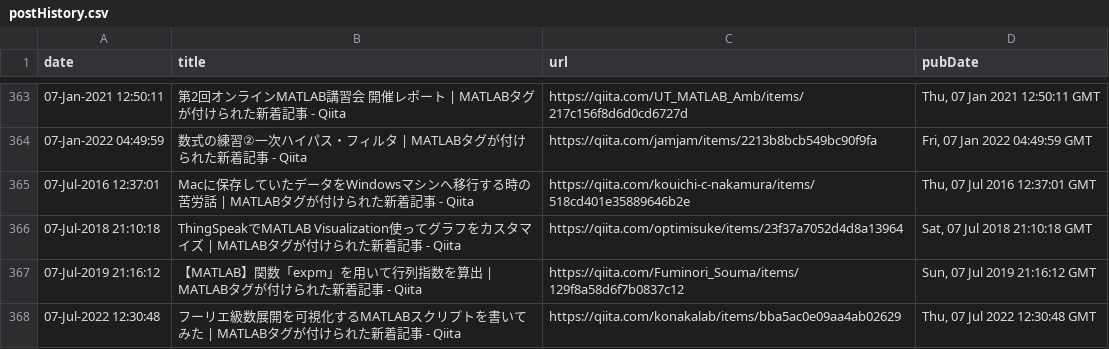
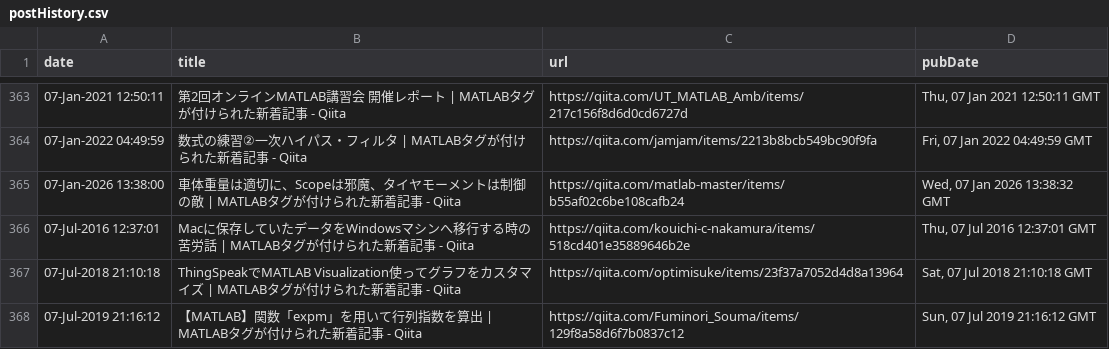
Before and after one commit to minoue-xx/MATLAB-blog-rss-feed, a CSV file: src/tweet/postHistory.csv, drawn as a sheet; only a part is shown, gaps mark what is left out; the shorter side is filled out with more unchanged rows.

Commit message:
postHistory.csv updated

```diff
--- a/src/tweet/postHistory.csv
+++ b/src/tweet/postHistory.csv
@@ -364,2 +364,3 @@ date,title,url,pubDate
 07-Jan-2022 04:49:59,"数式の練習②一次ハイパス・フィルタ | MATLABタグが付けられた新着記事 - Qiita",https://qiita.com/jamjam/items/2213b8bcb549bc90f9fa,"Fri, 07 Jan 2022 04:49:59 GMT"
+07-Jan-2026 13:38:00,"車体重量は適切に、Scopeは邪魔、タイヤモーメントは制御の敵 | MATLABタグが付けられた新着記事 - Qiita",https://qiita.com/matlab-master/items/b55af02c6be108cafb24,"Wed, 07 Jan 2026 13:38:32 GMT"
 07-Jul-2016 12:37:01,"Macに保存していたデータをWindowsマシンへ移行する時の苦労話 | MATLABタグが付けられた新着記事 - Qiita",https://qiita.com/kouichi-c-nakamura/items/518cd401e35889646b2e,"Thu, 07 Jul 2016 12:37:01 GMT"
```
Also changed, not shown: 1 other file.
